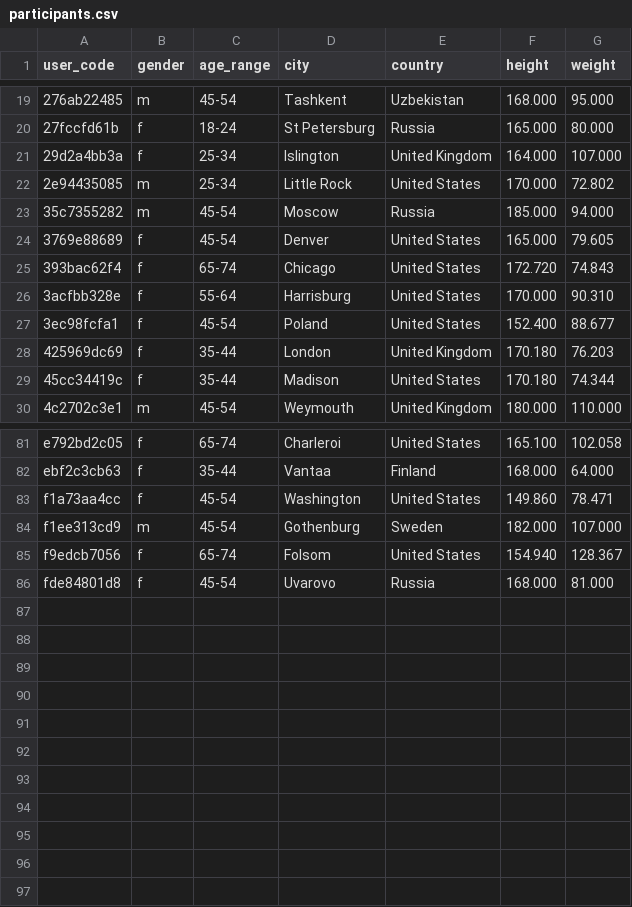
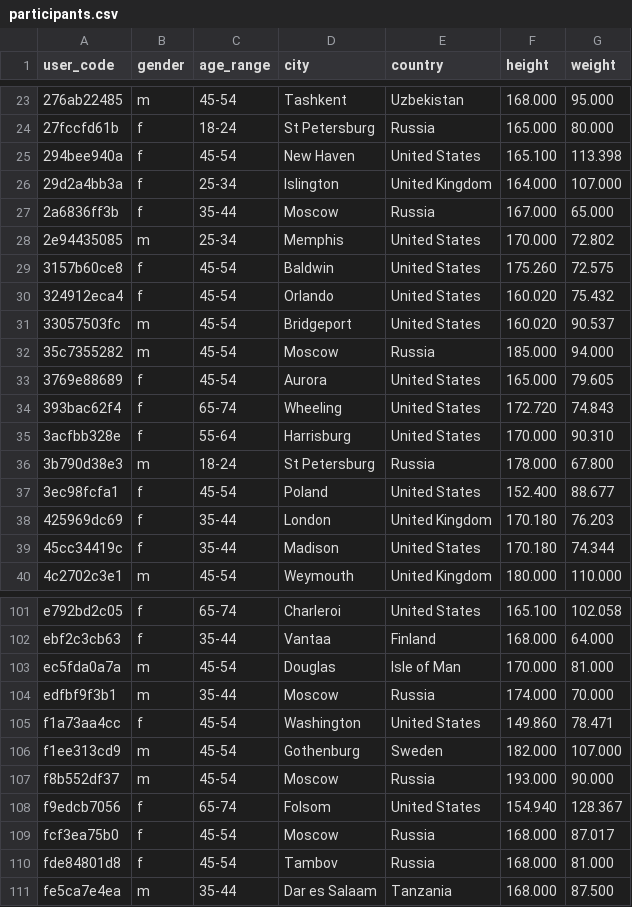
Before and after one commit to Welltory/hrv-covid19, a CSV file: data/participants.csv, drawn as a sheet; only a part is shown, gaps mark what is left out; the diff covers the shown part only.

```diff
--- a/data/participants.csv
+++ b/data/participants.csv
@@ -20,8 +24,14 @@
 "27fccfd61b","f","18-24","St Petersburg","Russia","165.000","80.000"
+"294bee940a","f","45-54","New Haven","United States","165.100","113.398"
 "29d2a4bb3a","f","25-34","Islington","United Kingdom","164.000","107.000"
-"2e94435085","m","25-34","Little Rock","United States","170.000","72.802"
+"2a6836ff3b","f","35-44","Moscow","Russia","167.000","65.000"
+"2e94435085","m","25-34","Memphis","United States","170.000","72.802"
+"3157b60ce8","f","45-54","Baldwin","United States","175.260","72.575"
+"324912eca4","f","45-54","Orlando","United States","160.020","75.432"
+"33057503fc","m","45-54","Bridgeport","United States","160.020","90.537"
 "35c7355282","m","45-54","Moscow","Russia","185.000","94.000"
-"3769e88689","f","45-54","Denver","United States","165.000","79.605"
-"393bac62f4","f","65-74","Chicago","United States","172.720","74.843"
+"3769e88689","f","45-54","Aurora","United States","165.000","79.605"
+"393bac62f4","f","65-74","Wheeling","United States","172.720","74.843"
 "3acfbb328e","f","55-64","Harrisburg","United States","170.000","90.310"
+"3b790d38e3","m","18-24","St Petersburg","Russia","178.000","67.800"
 "3ec98fcfa1","f","45-54","Poland","United States","152.400","88.677"
@@ -82,5 +102,10 @@
 "ebf2c3cb63","f","35-44","Vantaa","Finland","168.000","64.000"
+"ec5fda0a7a","m","45-54","Douglas","Isle of Man","170.000","81.000"
+"edfbf9f3b1","m","35-44","Moscow","Russia","174.000","70.000"
 "f1a73aa4cc","f","45-54","Washington","United States","149.860","78.471"
 "f1ee313cd9","m","45-54","Gothenburg","Sweden","182.000","107.000"
+"f8b552df37","m","45-54","Moscow","Russia","193.000","90.000"
 "f9edcb7056","f","65-74","Folsom","United States","154.940","128.367"
-"fde84801d8","f","45-54","Uvarovo","Russia","168.000","81.000"
+"fcf3ea75b0","f","45-54","Moscow","Russia","168.000","87.017"
+"fde84801d8","f","45-54","Tambov","Russia","168.000","81.000"
+"fe5ca7e4ea","m","35-44","Dar es Salaam","Tanzania","168.000","87.500"
```
Also changed, not shown: 14 added rows and 8 edited cells elsewhere in this file, data/blood_pressure.csv, 5 other files.
